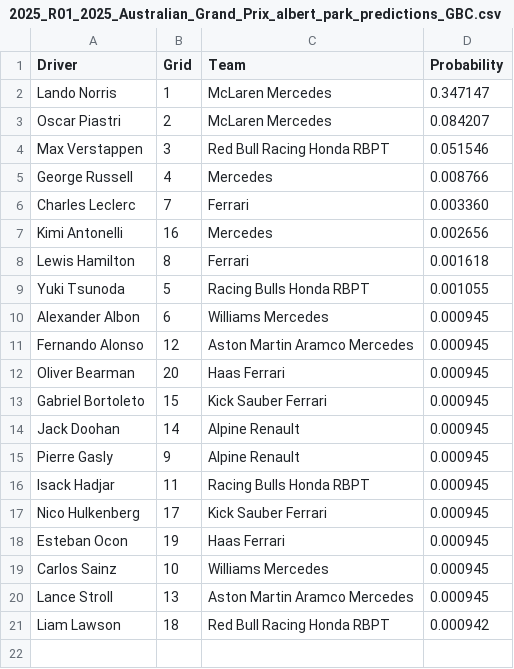
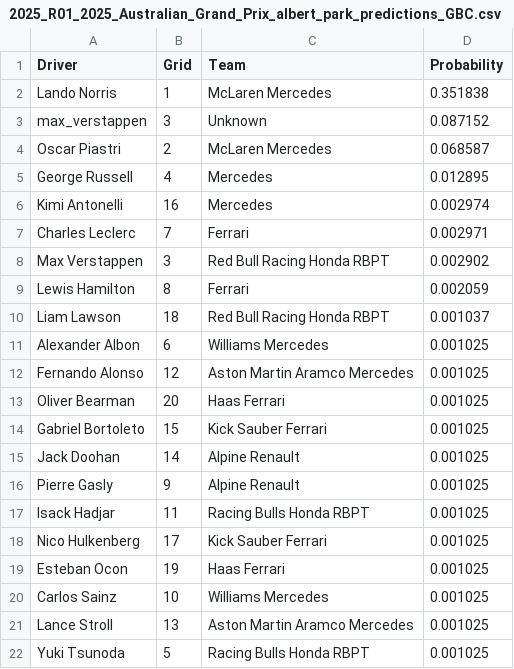
Before and after one commit to adithyadaine/F1-Prediction-Model, a CSV file: notebooks/predictions_GBC_Streamlined/2025_R01_2025_Australian_Grand_Prix_albert_park_predictions_GBC.csv, drawn as a sheet.

```diff
--- a/notebooks/predictions_GBC_Streamlined/2025_R01_2025_Australian_Grand_Prix_albert_park_predictions_GBC.csv
+++ b/notebooks/predictions_GBC_Streamlined/2025_R01_2025_Australian_Grand_Prix_albert_park_predictions_GBC.csv
@@ -1,21 +1,22 @@
 Driver,Grid,Team,Probability
-Lando Norris,1,McLaren Mercedes,0.347147
-Oscar Piastri,2,McLaren Mercedes,0.084207
-Max Verstappen,3,Red Bull Racing Honda RBPT,0.051546
-George Russell,4,Mercedes,0.008766
-Charles Leclerc,7,Ferrari,0.003360
-Kimi Antonelli,16,Mercedes,0.002656
-Lewis Hamilton,8,Ferrari,0.001618
-Yuki Tsunoda,5,Racing Bulls Honda RBPT,0.001055
-Alexander Albon,6,Williams Mercedes,0.000945
-Fernando Alonso,12,Aston Martin Aramco Mercedes,0.000945
-Oliver Bearman,20,Haas Ferrari,0.000945
-Gabriel Bortoleto,15,Kick Sauber Ferrari,0.000945
-Jack Doohan,14,Alpine Renault,0.000945
-Pierre Gasly,9,Alpine Renault,0.000945
-Isack Hadjar,11,Racing Bulls Honda RBPT,0.000945
-Nico Hulkenberg,17,Kick Sauber Ferrari,0.000945
-Esteban Ocon,19,Haas Ferrari,0.000945
-Carlos Sainz,10,Williams Mercedes,0.000945
-Lance Stroll,13,Aston Martin Aramco Mercedes,0.000945
-Liam Lawson,18,Red Bull Racing Honda RBPT,0.000942
+Lando Norris,1,McLaren Mercedes,0.351838
+max_verstappen,3,Unknown,0.087152
+Oscar Piastri,2,McLaren Mercedes,0.068587
+George Russell,4,Mercedes,0.012895
+Kimi Antonelli,16,Mercedes,0.002974
+Charles Leclerc,7,Ferrari,0.002971
+Max Verstappen,3,Red Bull Racing Honda RBPT,0.002902
+Lewis Hamilton,8,Ferrari,0.002059
+Liam Lawson,18,Red Bull Racing Honda RBPT,0.001037
+Alexander Albon,6,Williams Mercedes,0.001025
+Fernando Alonso,12,Aston Martin Aramco Mercedes,0.001025
+Oliver Bearman,20,Haas Ferrari,0.001025
+Gabriel Bortoleto,15,Kick Sauber Ferrari,0.001025
+Jack Doohan,14,Alpine Renault,0.001025
+Pierre Gasly,9,Alpine Renault,0.001025
+Isack Hadjar,11,Racing Bulls Honda RBPT,0.001025
+Nico Hulkenberg,17,Kick Sauber Ferrari,0.001025
+Esteban Ocon,19,Haas Ferrari,0.001025
+Carlos Sainz,10,Williams Mercedes,0.001025
+Lance Stroll,13,Aston Martin Aramco Mercedes,0.001025
+Yuki Tsunoda,5,Racing Bulls Honda RBPT,0.001025
```
Also changed, not shown: data/processed/updated_races.csv, notebooks/predictions_GBC_Streamlined/2025_R02_2025_Chinese_Grand_Prix_shanghai_predictions_GBC.csv, 19 other files.
